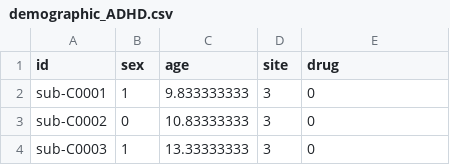
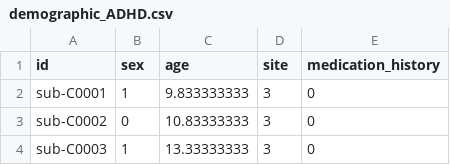
Before and after one commit to xbu94/ADHD_biotypes, a CSV file: data/demographic_ADHD.csv, drawn as a sheet; only a part is shown.

Commit message:
Update demographic_ADHD.csv

```diff
--- a/data/demographic_ADHD.csv
+++ b/data/demographic_ADHD.csv
@@ -1,2 +1,2 @@
-id,sex,age,site,drug
+id,sex,age,site,medication_history
 sub-C0001,1,9.833333333,3,0
```
